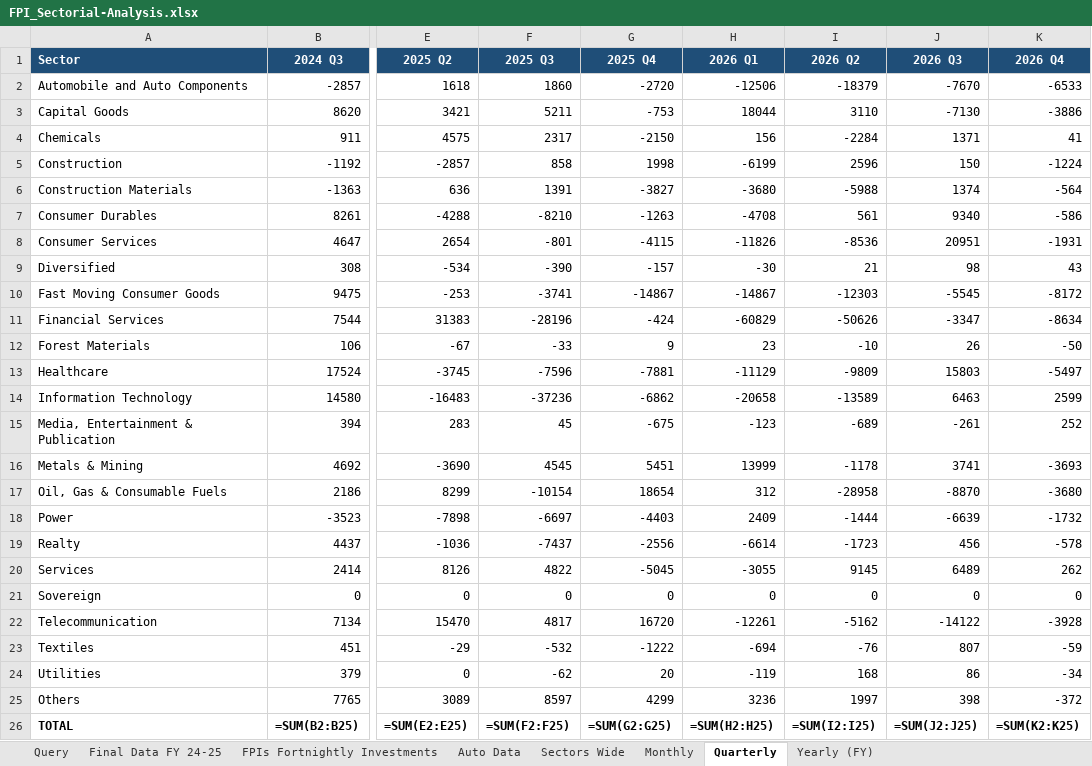
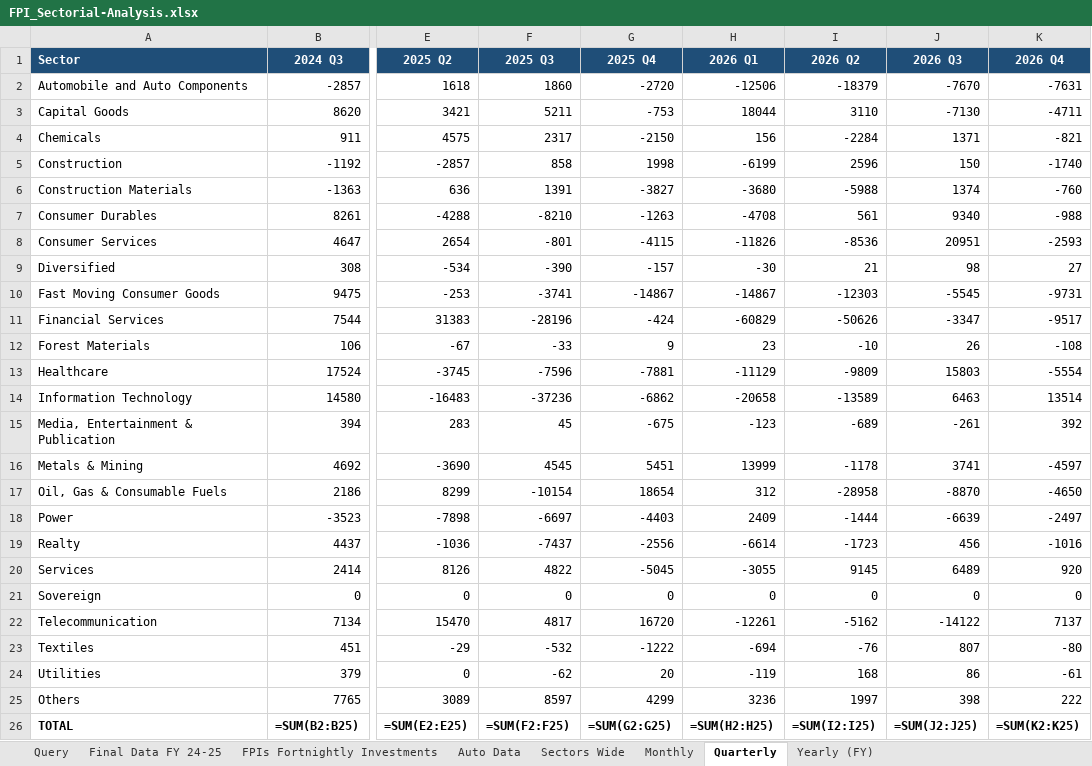
Before and after one commit to anki1007/scanX, an Excel workbook: FPI/FPI_Sectorial-Analysis.xlsx, sheet Quarterly, drawn as a sheet; only a part is shown, gaps mark what is left out; values as stored, in another font and other column widths than the file's, no borders; formulas without a stored value are shown as written; conditional formats not drawn; the diff names each change by its address in the sheet, - before the commit and + after, or states it on an @@ line.

```diff
--- a/FPI/FPI_Sectorial-Analysis.xlsx (sheet Quarterly)
+++ b/FPI/FPI_Sectorial-Analysis.xlsx (sheet Quarterly)
-K2 (2026 Q4): -6533
+K2 (2026 Q4): -7631
-K3 (2026 Q4): -3886
+K3 (2026 Q4): -4711
-K4 (2026 Q4): 41
+K4 (2026 Q4): -821
-K5 (2026 Q4): -1224
+K5 (2026 Q4): -1740
-K6 (2026 Q4): -564
+K6 (2026 Q4): -760
-K7 (2026 Q4): -586
+K7 (2026 Q4): -988
-K8 (2026 Q4): -1931
+K8 (2026 Q4): -2593
-K9 (2026 Q4): 43
+K9 (2026 Q4): 27
-K10 (2026 Q4): -8172
+K10 (2026 Q4): -9731
-K11 (2026 Q4): -8634
+K11 (2026 Q4): -9517
-K12 (2026 Q4): -50
+K12 (2026 Q4): -108
-K13 (2026 Q4): -5497
+K13 (2026 Q4): -5554
-K14 (2026 Q4): 2599
+K14 (2026 Q4): 13514
-K15 (2026 Q4): 252
+K15 (2026 Q4): 392
-K16 (2026 Q4): -3693
+K16 (2026 Q4): -4597
-K17 (2026 Q4): -3680
+K17 (2026 Q4): -4650
-K18 (2026 Q4): -1732
+K18 (2026 Q4): -2497
-K19 (2026 Q4): -578
+K19 (2026 Q4): -1016
-K20 (2026 Q4): 262
+K20 (2026 Q4): 920
-K22 (2026 Q4): -3928
+K22 (2026 Q4): 7137
-K23 (2026 Q4): -59
+K23 (2026 Q4): -80
-K24 (2026 Q4): -34
+K24 (2026 Q4): -61
-K25 (2026 Q4): -372
+K25 (2026 Q4): 222
```
Also changed, not shown: sheet Auto Data, sheet Yearly (FY), sheet Monthly, sheet Sectors Wide, sheet FPIs Fortnightly Investments, hidden cells, charts or pictures, 3 other files.
